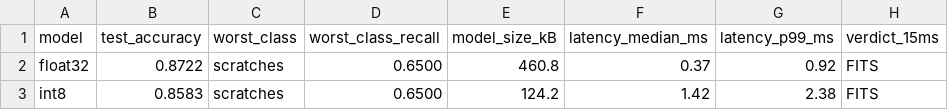
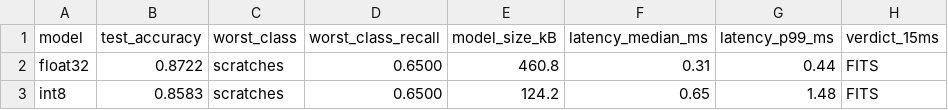
Before and after one commit to 2bitbit/ECE-2026-08, a CSV file: results_table.csv, drawn as a sheet.

```diff
--- a/results_table.csv
+++ b/results_table.csv
@@ -1,3 +1,3 @@
 model,test_accuracy,worst_class,worst_class_recall,model_size_kB,latency_median_ms,latency_p99_ms,verdict_15ms
-float32,0.8722,scratches,0.6500,460.8,0.37,0.92,FITS
-int8,0.8583,scratches,0.6500,124.2,1.42,2.38,FITS
+float32,0.8722,scratches,0.6500,460.8,0.31,0.44,FITS
+int8,0.8583,scratches,0.6500,124.2,0.65,1.48,FITS
```
Also changed, not shown: 9 other files.
